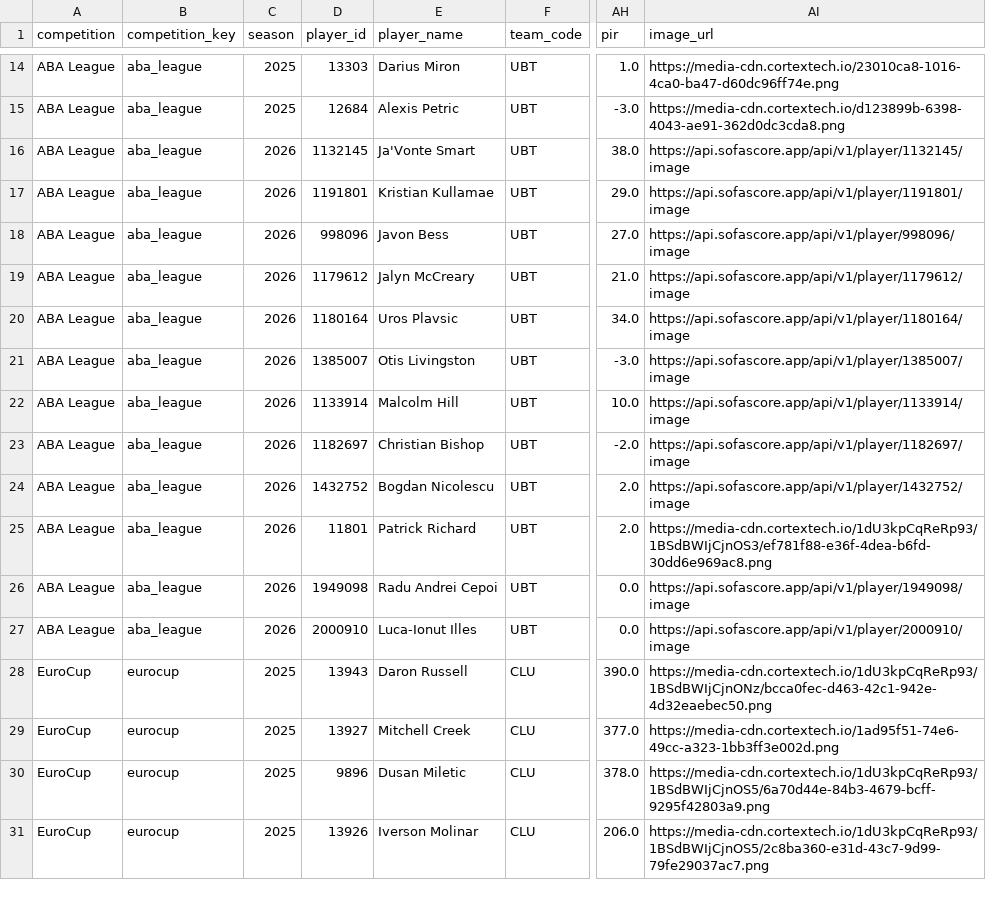
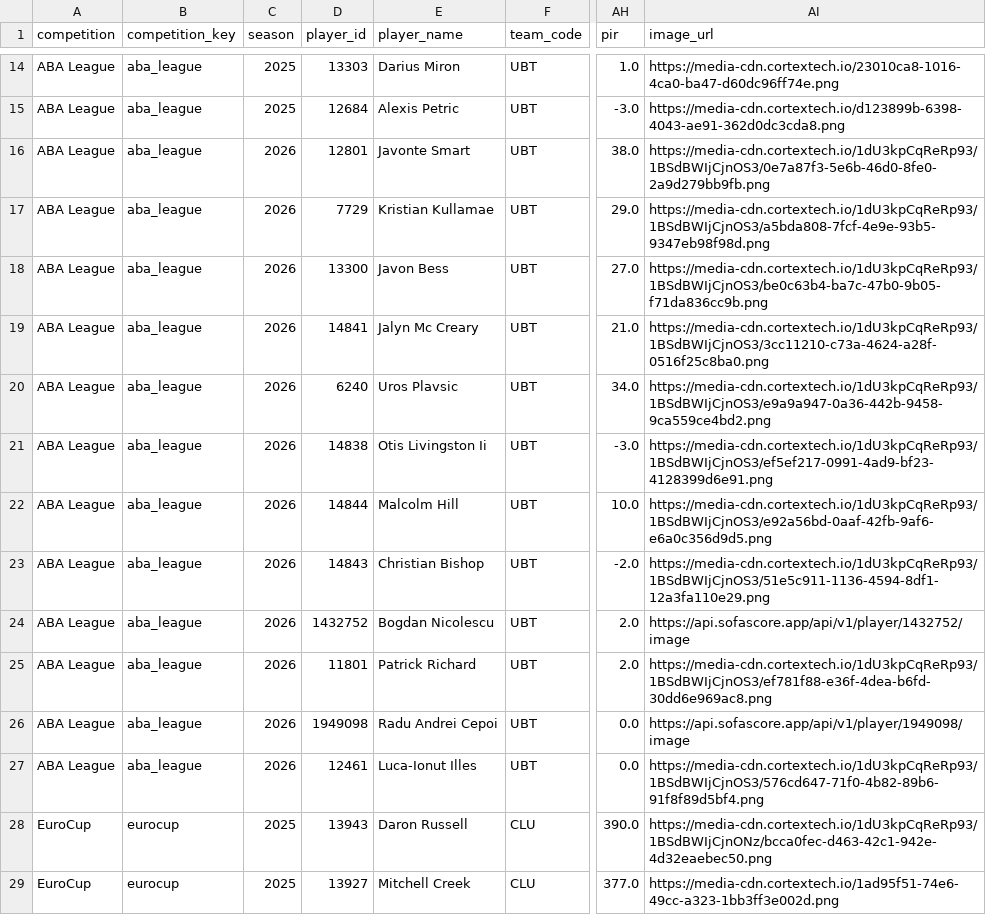
Before and after one commit to n-codder/ubt-dashboard, a CSV file: data/processed/player_stats_normalized.csv, drawn as a sheet; only a part is shown, gaps mark what is left out; the shorter side is filled out with more unchanged rows; the diff names each change by its address in the sheet, - before the commit and + after, or states it on an @@ line.

```diff
--- a/data/processed/player_stats_normalized.csv
+++ b/data/processed/player_stats_normalized.csv
-D16 (player_id): 1132145
+D16 (player_id): 12801
-E16 (player_name): Ja'Vonte Smart
+E16 (player_name): Javonte Smart
-AI16 (image_url): https://api.sofascore.app/api/v1/player/1132145/image
+AI16 (image_url): https://media-cdn.cortextech.io/1dU3kpCqReRp93/1BSdBWIjCjnOS3/0e7a87f3-5e6b-46d0-8fe0-2a9d279bb9fb.png
-D17 (player_id): 1191801
+D17 (player_id): 7729
-AI17 (image_url): https://api.sofascore.app/api/v1/player/1191801/image
+AI17 (image_url): https://media-cdn.cortextech.io/1dU3kpCqReRp93/1BSdBWIjCjnOS3/a5bda808-7fcf-4e9e-93b5-9347eb98f98d.png
-D18 (player_id): 998096
+D18 (player_id): 13300
-AI18 (image_url): https://api.sofascore.app/api/v1/player/998096/image
+AI18 (image_url): https://media-cdn.cortextech.io/1dU3kpCqReRp93/1BSdBWIjCjnOS3/be0c63b4-ba7c-47b0-9b05-f71da836cc9b.png
-D19 (player_id): 1179612
+D19 (player_id): 14841
-E19 (player_name): Jalyn McCreary
+E19 (player_name): Jalyn Mc Creary
-AI19 (image_url): https://api.sofascore.app/api/v1/player/1179612/image
+AI19 (image_url): https://media-cdn.cortextech.io/1dU3kpCqReRp93/1BSdBWIjCjnOS3/3cc11210-c73a-4624-a28f-0516f25c8ba0.png
-D20 (player_id): 1180164
+D20 (player_id): 6240
-AI20 (image_url): https://api.sofascore.app/api/v1/player/1180164/image
+AI20 (image_url): https://media-cdn.cortextech.io/1dU3kpCqReRp93/1BSdBWIjCjnOS3/e9a9a947-0a36-442b-9458-9ca559ce4bd2.png
-D21 (player_id): 1385007
+D21 (player_id): 14838
-E21 (player_name): Otis Livingston
+E21 (player_name): Otis Livingston Ii
-AI21 (image_url): https://api.sofascore.app/api/v1/player/1385007/image
+AI21 (image_url): https://media-cdn.cortextech.io/1dU3kpCqReRp93/1BSdBWIjCjnOS3/ef5ef217-0991-4ad9-bf23-4128399d6e91.png
-D22 (player_id): 1133914
+D22 (player_id): 14844
-AI22 (image_url): https://api.sofascore.app/api/v1/player/1133914/image
+AI22 (image_url): https://media-cdn.cortextech.io/1dU3kpCqReRp93/1BSdBWIjCjnOS3/e92a56bd-0aaf-42fb-9af6-e6a0c356d9d5.png
-D23 (player_id): 1182697
+D23 (player_id): 14843
-AI23 (image_url): https://api.sofascore.app/api/v1/player/1182697/image
+AI23 (image_url): https://media-cdn.cortextech.io/1dU3kpCqReRp93/1BSdBWIjCjnOS3/51e5c911-1136-4594-8df1-12a3fa110e29.png
-D27 (player_id): 2000910
+D27 (player_id): 12461
-AI27 (image_url): https://api.sofascore.app/api/v1/player/2000910/image
+AI27 (image_url): https://media-cdn.cortextech.io/1dU3kpCqReRp93/1BSdBWIjCjnOS3/576cd647-71f0-4b82-89b6-91f8f89d5bf4.png
```
Also changed, not shown: 4 other files.
